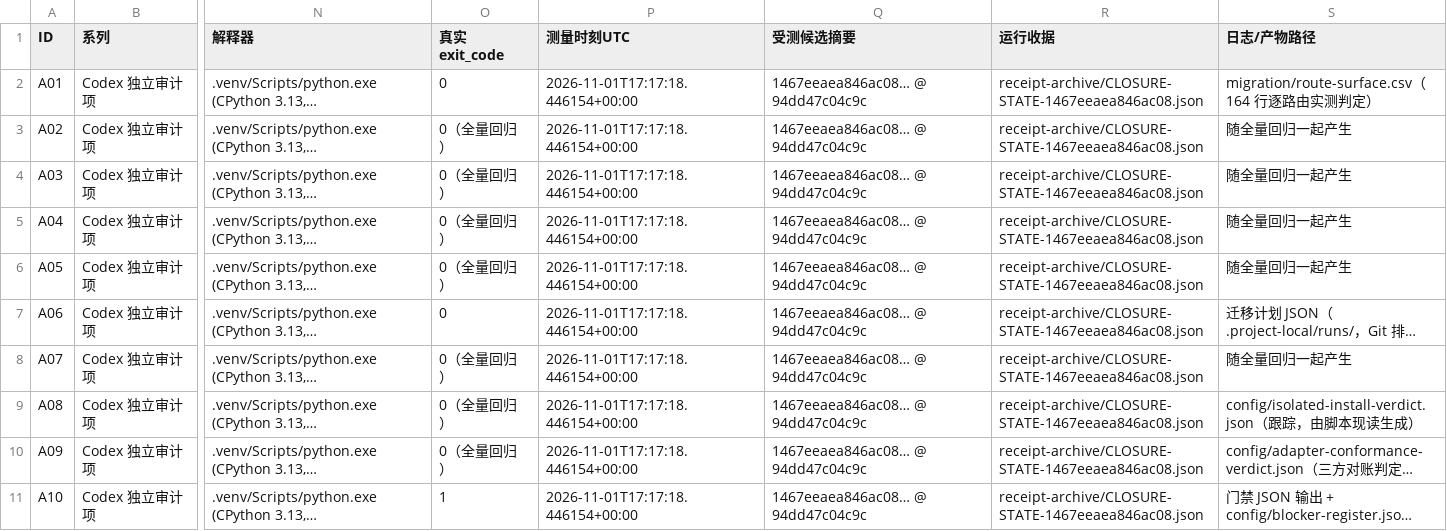
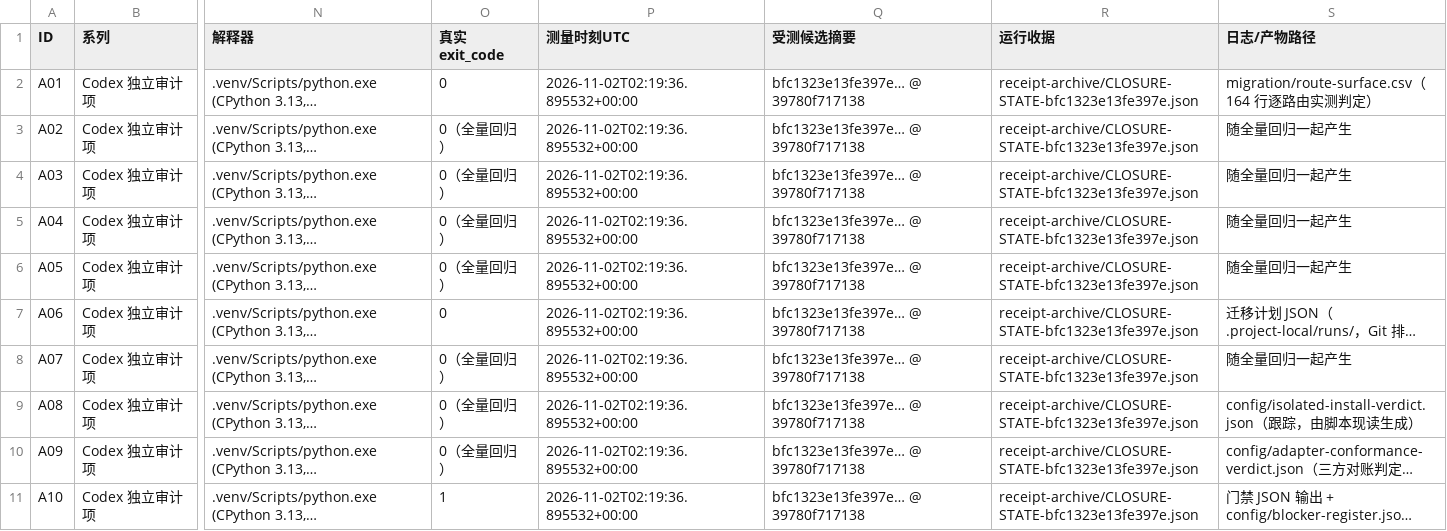
Before and after one commit to DTALEX66/AI-WORK-LAB, a CSV file: migration/audit-item-closure.csv, drawn as a sheet; only a part is shown, gaps mark what is left out; long unchanged cells end in …; the diff covers the shown part only; the diff names each change by its address in the sheet, - before the commit and + after, or states it on an @@ line.

Commit message:
把这张干净收据绑上登记表，并把"源码吸收完整性"这一段连同三处静默假绿的现形记进 §15.24 第十二段
收据 `bfc1323e13fe397e @ 39780f7`：`501 passed / 0 failed / 0 errors`，跟踪树开始时干净、全程
`tracked_bytes_moved_during_run` 为空；`migration/audit-item-closure.csv` 二十行的四个收据列一起改绑，
`docs/AUDIT-STATE.json` 的 `audited_head_sha` 同步。上一张（442c5ea）留下的 `3 failed` 已经修到根因
并被这张新收据覆盖——修的是发布顺序，不是断言强度。

§15.24 新增第十二段：逐分支头核对给出一行真缺口（`feat/ledger-truth-20261027` 上那份 reduced-motion
契约测试）与一个必须纠正的误读（逐 ref 摘要比对的 950/2448 是被覆盖的中间态，不是缺源码）；
红收据如何靠 `suite.failed_nodes` 三个节点名直接定位到"生成物落在提交之后"；`config/` 里两本生成
登记被逐文件放行而手编基线仍算越界；以及三处"记住数字"的守卫在同一批里现形——其中
`test_a_stale_figure_in_the_entry_is_caught` 把 `7108` 写死，数值一变替换就落空，反例停止反例却仍然通过。
压缩与"无人认领字节"的两条实测也记在这里：git 已把 327,022,335 工作字节压成 170.33 MiB（约 48%），
再 zip 破坏逐文件摘要核验；历史区 5820 个跟踪字节中 4 个未被台账认领，而那 4 个就是两本台账自己。

相关六组守卫复跑 54 passed（含此前被 deselect 的那个节点）；七台生成器 `--check` 全 rc=0。

```diff
--- a/migration/audit-item-closure.csv
+++ b/migration/audit-item-closure.csv
-P2:P11 (测量时刻UTC): 2026-11-01T17:17:18.446154+00:00
+P2:P11 (测量时刻UTC): 2026-11-02T02:19:36.895532+00:00
-Q2:Q11 (受测候选摘要): 1467eeaea846ac08… @ 94dd47c04c9c
+Q2:Q11 (受测候选摘要): bfc1323e13fe397e… @ 39780f717138
-R2:R11 (运行收据): receipt-archive/CLOSURE-STATE-1467eeaea846ac08.json
+R2:R11 (运行收据): receipt-archive/CLOSURE-STATE-bfc1323e13fe397e.json
```
Also changed, not shown: 30 edited cells elsewhere in this file, 2 other files.
